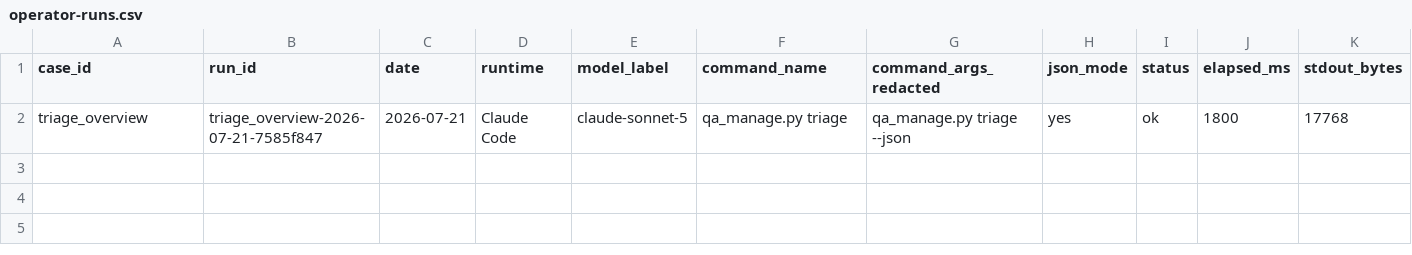
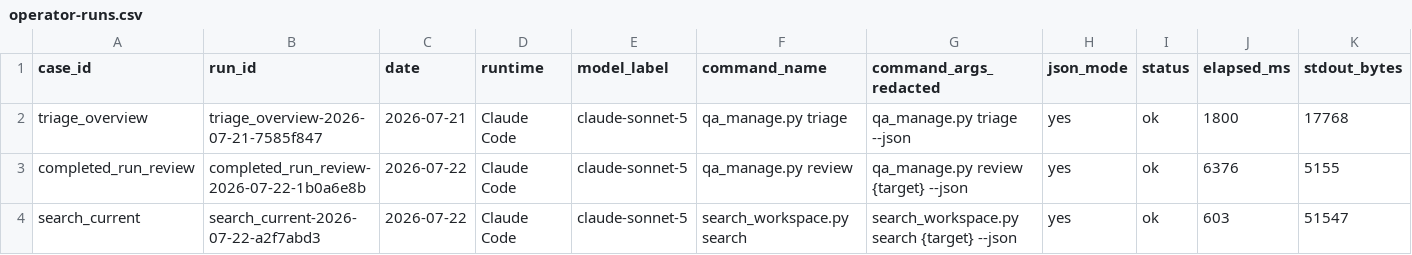
Before and after one commit to AliakseiBabko/qa-management, a CSV file: .agents/telemetry/operator-runs.csv, drawn as a sheet; only a part is shown; rows hold the shown columns only; the diff names each change by its address in the sheet, - before the commit and + after, or states it on an @@ line.

```diff
--- a/.agents/telemetry/operator-runs.csv
+++ b/.agents/telemetry/operator-runs.csv
+row 3: completed_run_review | completed_run_review-2026-07-22-1b0a6e8b | 2026-07-22 | Claude Code | claude-sonnet-5 | qa_manage.py review | qa_manage.py review {target} --json | yes | ok | 6376 | 5155
+row 4: search_current | search_current-2026-07-22-a2f7abd3 | 2026-07-22 | Claude Code | claude-sonnet-5 | search_workspace.py search | search_workspace.py search {target} --json | yes | ok | 603 | 51547
```
Also changed, not shown: 9 other files.
